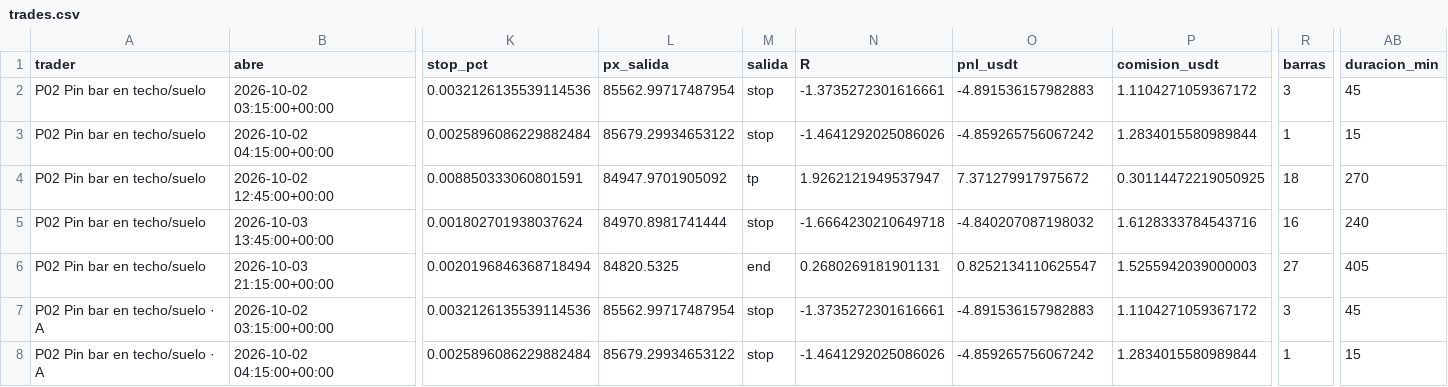
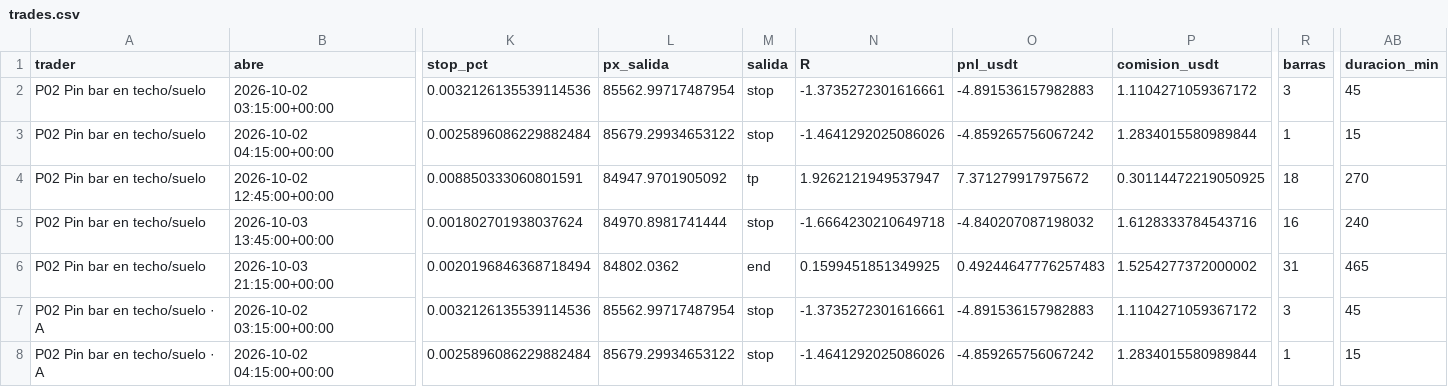
Before and after one commit to josecarrera2708-wq/viral-video-saas, a CSV file: millonary/paper_state/mesa15/trades.csv, drawn as a sheet; only a part is shown, gaps mark what is left out; the diff names each change by its address in the sheet, - before the commit and + after, or states it on an @@ line.

```diff
--- a/millonary/paper_state/mesa15/trades.csv
+++ b/millonary/paper_state/mesa15/trades.csv
-L6 (px_salida): 84820.5325
+L6 (px_salida): 84802.0362
-N6 (R): 0.2680269181901131
+N6 (R): 0.1599451851349925
-O6 (pnl_usdt): 0.8252134110625547
+O6 (pnl_usdt): 0.49244647776257483
-P6 (comision_usdt): 1.5255942039000003
+P6 (comision_usdt): 1.5254277372000002
-R6 (barras): 27
+R6 (barras): 31
-AB6 (duracion_min): 405
+AB6 (duracion_min): 465
```
Also changed, not shown: millonary/paper_state/intradia/trades.csv, millonary/paper_state/intradia/trades_mejoras.csv, 13 other files.
